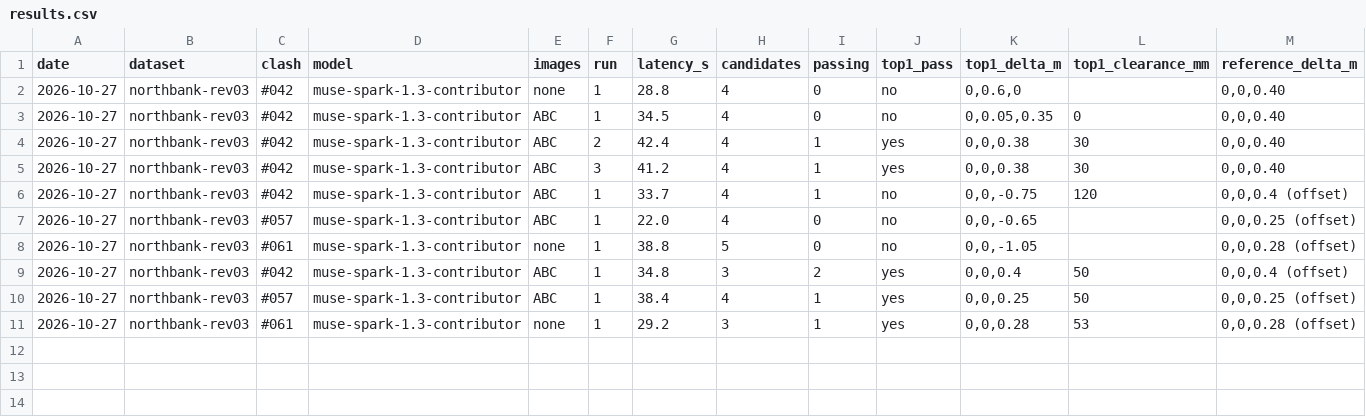
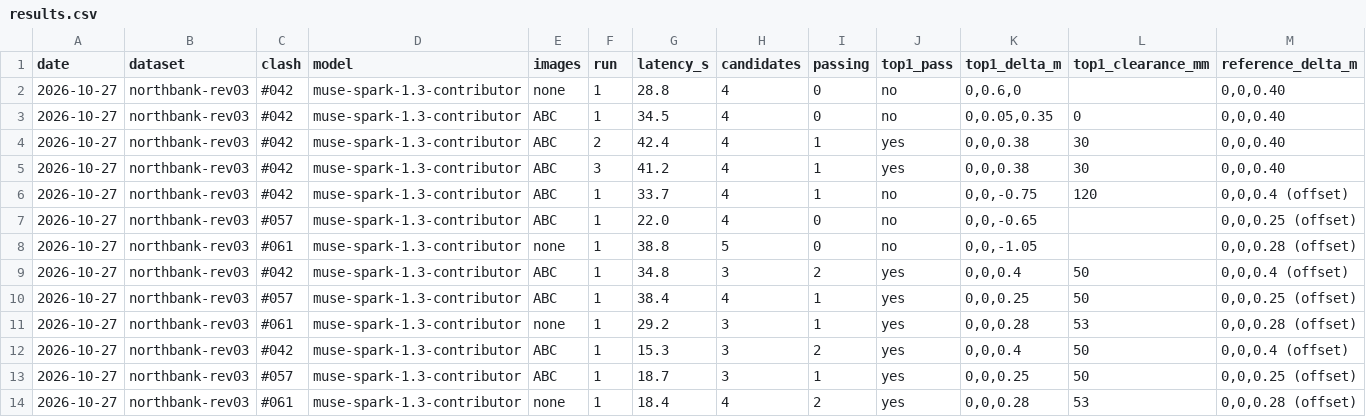
Before and after one commit to IssueLab-Inc/ORCA, a CSV file: evals/results.csv, drawn as a sheet; only a part is shown; rows hold the shown columns only; the diff names each change by its address in the sheet, - before the commit and + after, or states it on an @@ line.

Commit message:
Stream the agent's progress, propose in ~17 s, compare before and after, mark fixed clashes
- POST /propose/stream sends the agent's steps as they happen; the UI shows a live status line and an
  Agent activity table (kind, idea, edit, what the geometry check found).
- Muse Spark is asked with reasoning_effort=low (META_REASONING_EFFORT) and the loop stops after the first round
  with a verified option: same first answers on the answer key, 15-19 s instead of 29-38 s per round.
- Options carry the changed elements as they are now: Before / After / Both (orange ghost), a before/after
  summary, and the camera frames the change.
- Accepted fixes mark every report entry for that pair as fixed, in the list and the panel.
- Fix: re-selecting a fixed clash showed only the shortened first piece; accepted offset pieces now stay with
  their element.

```diff
--- a/evals/results.csv
+++ b/evals/results.csv
+row 12: 2026-10-27 | northbank-rev03 | #042 | muse-spark-1.3-contributor | ABC | 1 | 15.3 | 3 | 2 | yes | 0,0,0.4 | 50 | 0,0,0.4 (offset)
+row 13: 2026-10-27 | northbank-rev03 | #057 | muse-spark-1.3-contributor | ABC | 1 | 18.7 | 3 | 1 | yes | 0,0,0.25 | 50 | 0,0,0.25 (offset)
+row 14: 2026-10-27 | northbank-rev03 | #061 | muse-spark-1.3-contributor | none | 1 | 18.4 | 4 | 2 | yes | 0,0,0.28 | 53 | 0,0,0.28 (offset)
```
Also changed, not shown: 15 other files.
